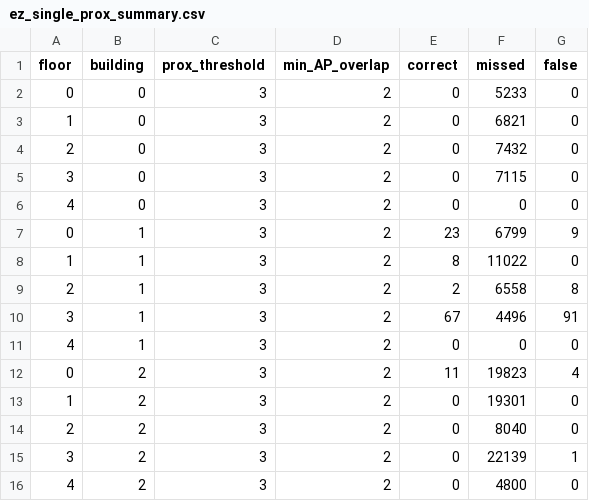
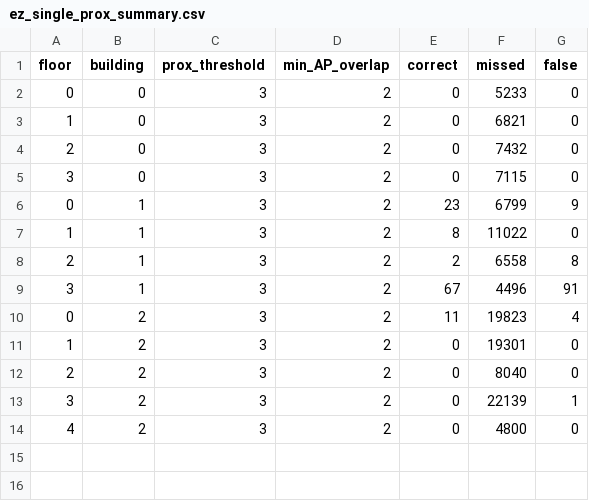
Before and after one commit to Martin11175/PRIA, a CSV file: src/results/ez_single_prox_summary.csv, drawn as a sheet; the diff names each change by its address in the sheet, - before the commit and + after, or states it on an @@ line.

```diff
--- a/src/results/ez_single_prox_summary.csv
+++ b/src/results/ez_single_prox_summary.csv
-row 6: 4 | 0 | 3 | 2 | 0 | 0 | 0
-row 11: 4 | 1 | 3 | 2 | 0 | 0 | 0
```
Also changed, not shown: src/results/h_overlap.csv, src/results/h_prox_summary.csv, 24 other files.
